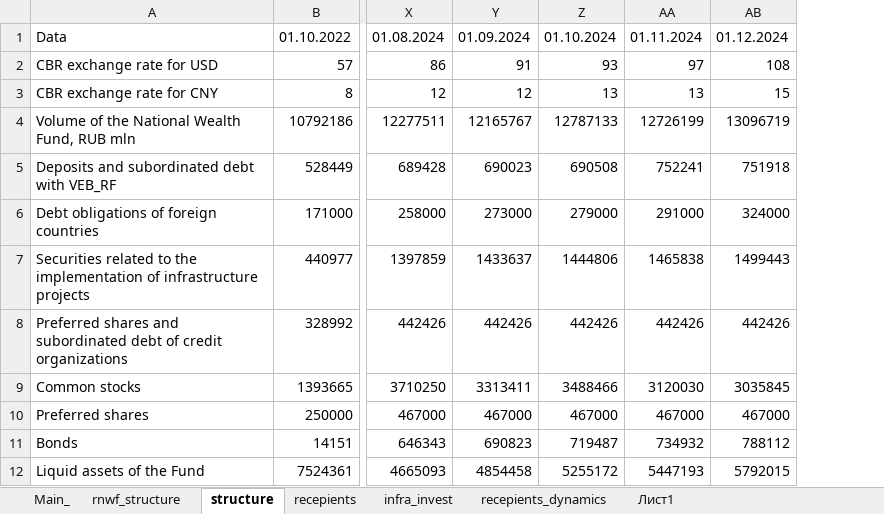
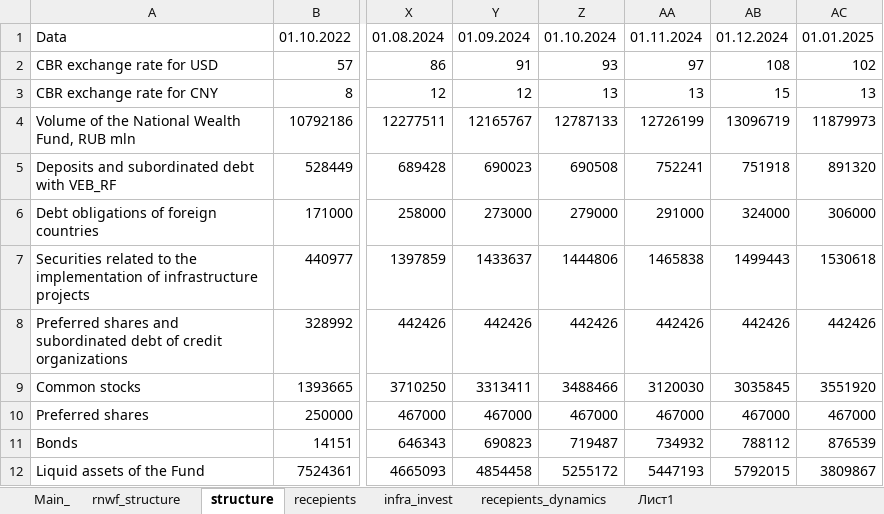
Before and after one commit to winterForestStump/RNWF, an Excel workbook: RNWF_structure_new.xlsx, sheet structure, drawn as a sheet; only a part is shown, gaps mark what is left out; values as stored, in another font and other column widths than the file's, no borders; the diff names each change by its address in the sheet, - before the commit and + after, or states it on an @@ line.

```diff
--- a/RNWF_structure_new.xlsx (sheet structure)
+++ b/RNWF_structure_new.xlsx (sheet structure)
+column AC, rows 1-12: 01.01.2025 | 102 | 13 | 11879973 | 891320 | 306000 | 1530618 | 442426 | 3551920 | 467000 | 876539 | 3809867
```
Also changed, not shown: sheet infra_invest, sheet Main_, sheet recepients, sheet rnwf_structure, sheet Лист1, formulas that keep their value, 9 other files.
